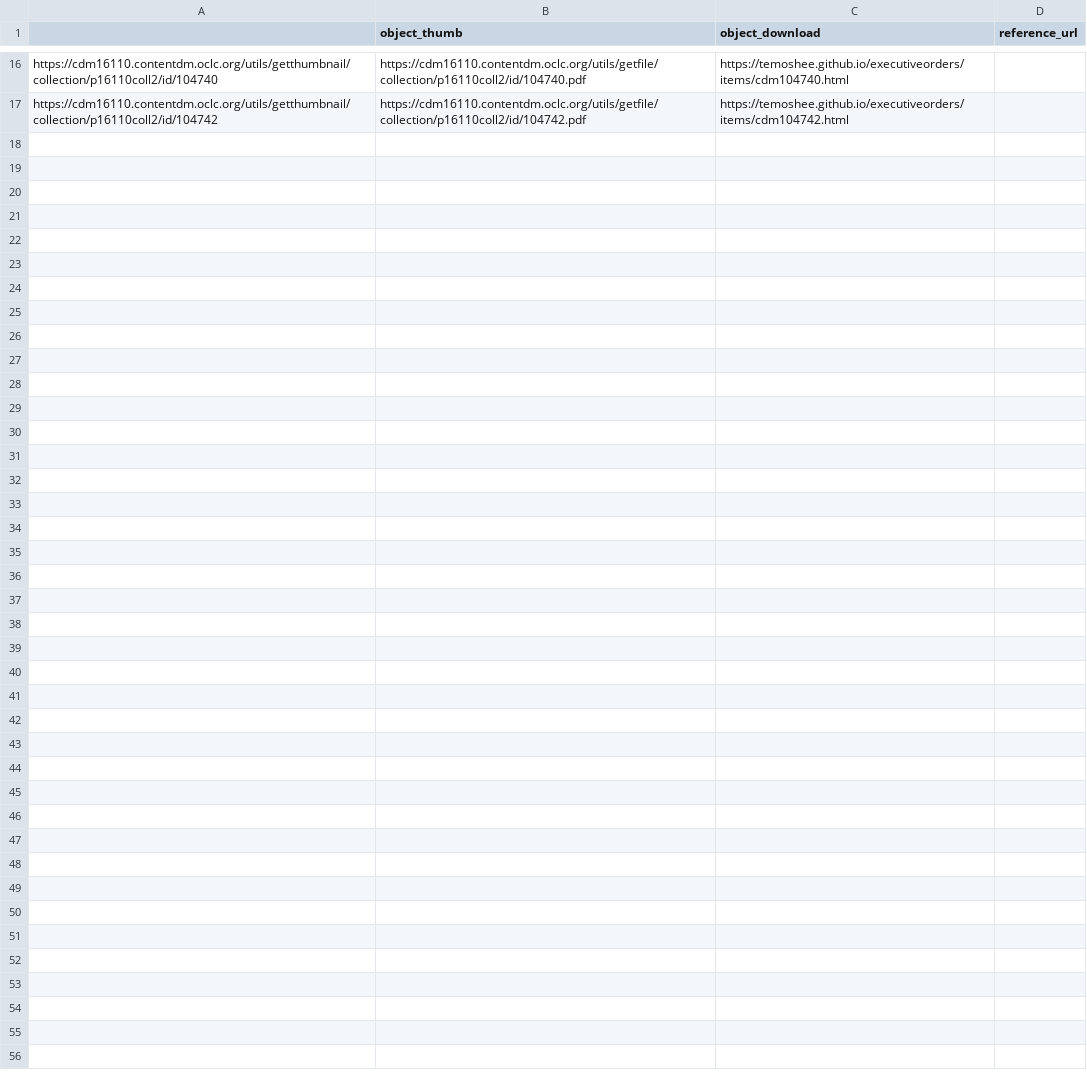
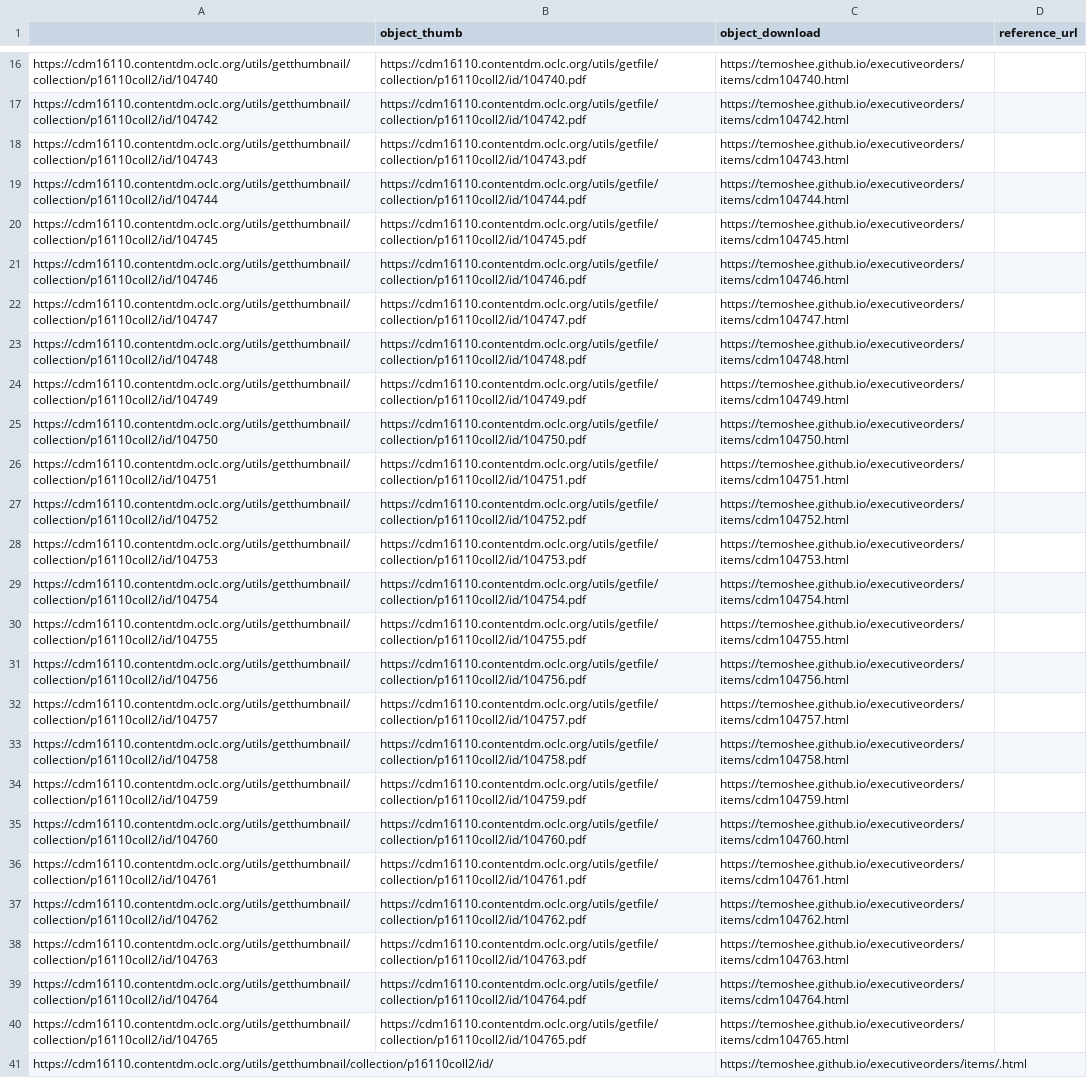
Before and after one commit to libraryofmichigan/executiveorders, a CSV file: assets/data/metadata.csv, drawn as a sheet; only a part is shown, gaps mark what is left out; the diff names each change by its address in the sheet, - before the commit and + after, or states it on an @@ line.

```diff
--- a/assets/data/metadata.csv
+++ b/assets/data/metadata.csv
+row 18: https://cdm16110.contentdm.oclc.org/utils/getthumbnail/collection/p16110coll2/id/104743 | https://cdm16110.contentdm.oclc.org/utils/getfile/collection/p16110coll2/id/104743.pdf | https://temoshee.github.io/executiveorders/items/cdm104743.html
+row 19: https://cdm16110.contentdm.oclc.org/utils/getthumbnail/collection/p16110coll2/id/104744 | https://cdm16110.contentdm.oclc.org/utils/getfile/collection/p16110coll2/id/104744.pdf | https://temoshee.github.io/executiveorders/items/cdm104744.html
+row 20: https://cdm16110.contentdm.oclc.org/utils/getthumbnail/collection/p16110coll2/id/104745 | https://cdm16110.contentdm.oclc.org/utils/getfile/collection/p16110coll2/id/104745.pdf | https://temoshee.github.io/executiveorders/items/cdm104745.html
+row 21: https://cdm16110.contentdm.oclc.org/utils/getthumbnail/collection/p16110coll2/id/104746 | https://cdm16110.contentdm.oclc.org/utils/getfile/collection/p16110coll2/id/104746.pdf | https://temoshee.github.io/executiveorders/items/cdm104746.html
+row 22: https://cdm16110.contentdm.oclc.org/utils/getthumbnail/collection/p16110coll2/id/104747 | https://cdm16110.contentdm.oclc.org/utils/getfile/collection/p16110coll2/id/104747.pdf | https://temoshee.github.io/executiveorders/items/cdm104747.html
+row 23: https://cdm16110.contentdm.oclc.org/utils/getthumbnail/collection/p16110coll2/id/104748 | https://cdm16110.contentdm.oclc.org/utils/getfile/collection/p16110coll2/id/104748.pdf | https://temoshee.github.io/executiveorders/items/cdm104748.html
+row 24: https://cdm16110.contentdm.oclc.org/utils/getthumbnail/collection/p16110coll2/id/104749 | https://cdm16110.contentdm.oclc.org/utils/getfile/collection/p16110coll2/id/104749.pdf | https://temoshee.github.io/executiveorders/items/cdm104749.html
+row 25: https://cdm16110.contentdm.oclc.org/utils/getthumbnail/collection/p16110coll2/id/104750 | https://cdm16110.contentdm.oclc.org/utils/getfile/collection/p16110coll2/id/104750.pdf | https://temoshee.github.io/executiveorders/items/cdm104750.html
+row 26: https://cdm16110.contentdm.oclc.org/utils/getthumbnail/collection/p16110coll2/id/104751 | https://cdm16110.contentdm.oclc.org/utils/getfile/collection/p16110coll2/id/104751.pdf | https://temoshee.github.io/executiveorders/items/cdm104751.html
+row 27: https://cdm16110.contentdm.oclc.org/utils/getthumbnail/collection/p16110coll2/id/104752 | https://cdm16110.contentdm.oclc.org/utils/getfile/collection/p16110coll2/id/104752.pdf | https://temoshee.github.io/executiveorders/items/cdm104752.html
+row 28: https://cdm16110.contentdm.oclc.org/utils/getthumbnail/collection/p16110coll2/id/104753 | https://cdm16110.contentdm.oclc.org/utils/getfile/collection/p16110coll2/id/104753.pdf | https://temoshee.github.io/executiveorders/items/cdm104753.html
+row 29: https://cdm16110.contentdm.oclc.org/utils/getthumbnail/collection/p16110coll2/id/104754 | https://cdm16110.contentdm.oclc.org/utils/getfile/collection/p16110coll2/id/104754.pdf | https://temoshee.github.io/executiveorders/items/cdm104754.html
+row 30: https://cdm16110.contentdm.oclc.org/utils/getthumbnail/collection/p16110coll2/id/104755 | https://cdm16110.contentdm.oclc.org/utils/getfile/collection/p16110coll2/id/104755.pdf | https://temoshee.github.io/executiveorders/items/cdm104755.html
+row 31: https://cdm16110.contentdm.oclc.org/utils/getthumbnail/collection/p16110coll2/id/104756 | https://cdm16110.contentdm.oclc.org/utils/getfile/collection/p16110coll2/id/104756.pdf | https://temoshee.github.io/executiveorders/items/cdm104756.html
+row 32: https://cdm16110.contentdm.oclc.org/utils/getthumbnail/collection/p16110coll2/id/104757 | https://cdm16110.contentdm.oclc.org/utils/getfile/collection/p16110coll2/id/104757.pdf | https://temoshee.github.io/executiveorders/items/cdm104757.html
+row 33: https://cdm16110.contentdm.oclc.org/utils/getthumbnail/collection/p16110coll2/id/104758 | https://cdm16110.contentdm.oclc.org/utils/getfile/collection/p16110coll2/id/104758.pdf | https://temoshee.github.io/executiveorders/items/cdm104758.html
+row 34: https://cdm16110.contentdm.oclc.org/utils/getthumbnail/collection/p16110coll2/id/104759 | https://cdm16110.contentdm.oclc.org/utils/getfile/collection/p16110coll2/id/104759.pdf | https://temoshee.github.io/executiveorders/items/cdm104759.html
+row 35: https://cdm16110.contentdm.oclc.org/utils/getthumbnail/collection/p16110coll2/id/104760 | https://cdm16110.contentdm.oclc.org/utils/getfile/collection/p16110coll2/id/104760.pdf | https://temoshee.github.io/executiveorders/items/cdm104760.html
+row 36: https://cdm16110.contentdm.oclc.org/utils/getthumbnail/collection/p16110coll2/id/104761 | https://cdm16110.contentdm.oclc.org/utils/getfile/collection/p16110coll2/id/104761.pdf | https://temoshee.github.io/executiveorders/items/cdm104761.html
+row 37: https://cdm16110.contentdm.oclc.org/utils/getthumbnail/collection/p16110coll2/id/104762 | https://cdm16110.contentdm.oclc.org/utils/getfile/collection/p16110coll2/id/104762.pdf | https://temoshee.github.io/executiveorders/items/cdm104762.html
+row 38: https://cdm16110.contentdm.oclc.org/utils/getthumbnail/collection/p16110coll2/id/104763 | https://cdm16110.contentdm.oclc.org/utils/getfile/collection/p16110coll2/id/104763.pdf | https://temoshee.github.io/executiveorders/items/cdm104763.html
+row 39: https://cdm16110.contentdm.oclc.org/utils/getthumbnail/collection/p16110coll2/id/104764 | https://cdm16110.contentdm.oclc.org/utils/getfile/collection/p16110coll2/id/104764.pdf | https://temoshee.github.io/executiveorders/items/cdm104764.html
+row 40: https://cdm16110.contentdm.oclc.org/utils/getthumbnail/collection/p16110coll2/id/104765 | https://cdm16110.contentdm.oclc.org/utils/getfile/collection/p16110coll2/id/104765.pdf | https://temoshee.github.io/executiveorders/items/cdm104765.html
+row 41: https://cdm16110.contentdm.oclc.org/utils/getthumbnail/collection/p16110coll2/id/ |  | https://temoshee.github.io/executiveorders/items/.html
```
Also changed, not shown: 32 other files.
